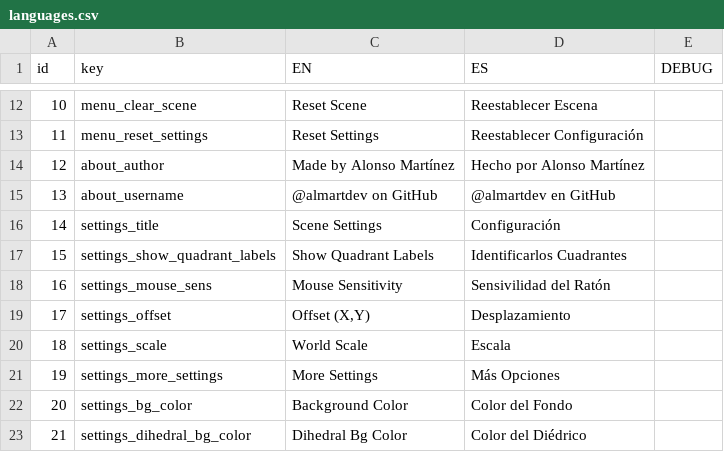
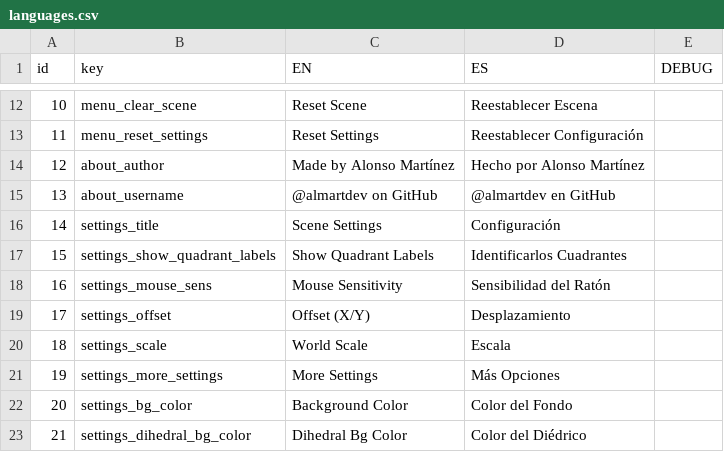
Before and after one commit to AlmartDev/SistemaDiedrico, a CSV file: assets/languages.csv, drawn as a sheet; only a part is shown, gaps mark what is left out; the diff names each change by its address in the sheet, - before the commit and + after, or states it on an @@ line.

```diff
--- a/assets/languages.csv
+++ b/assets/languages.csv
-D18 (ES): Sensivilidad del Ratón
+D18 (ES): Sensibilidad del Ratón
-C19 (EN): Offset (X,Y)
+C19 (EN): Offset (X/Y)
```
Also changed, not shown: 7 other files.
